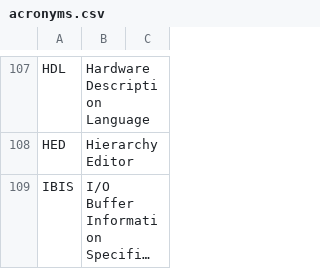
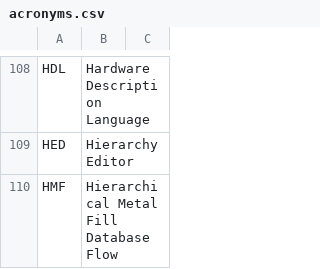
Before and after one commit to mschweikardt/eda-acronyms, a CSV file: acronyms.csv, drawn as a sheet; only a part is shown, gaps mark what is left out; the shorter side is filled out with more unchanged rows; long unchanged cells end in …; the diff covers the shown part only; the diff names each change by its address in the sheet, - before the commit and + after, or states it on an @@ line.

```diff
--- a/acronyms.csv
+++ b/acronyms.csv
+row 110: HMF | Hierarchical Metal Fill Database Flow
```
Also changed, not shown: 10 added rows elsewhere in this file, 4 other files.
